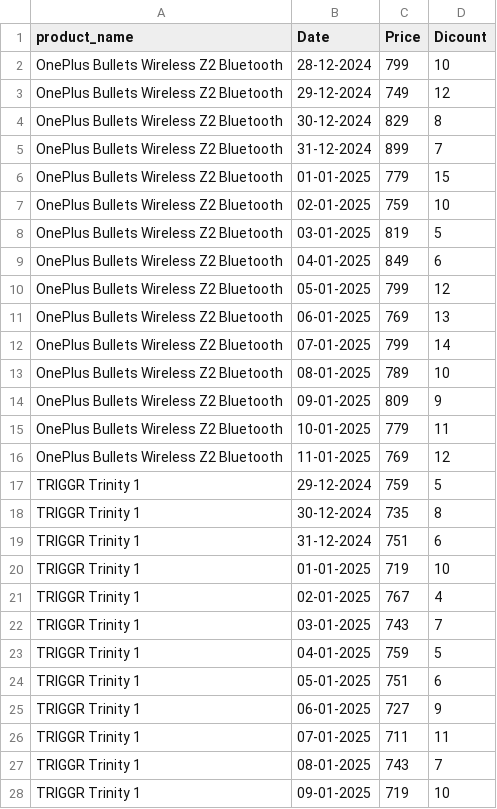
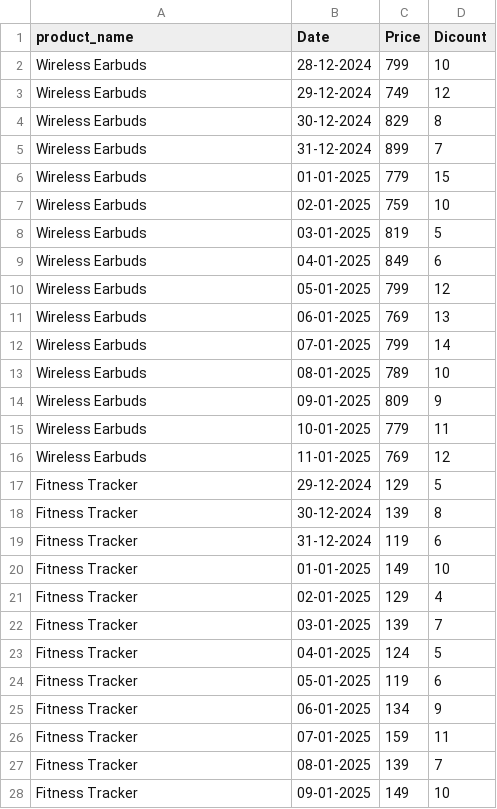
Before and after one commit to Manishashri/E-commerce-Competitor-strategy-tracker, a CSV file: competitor_data.csv, drawn as a sheet; only a part is shown; the diff covers the shown part only.

Commit message:
Add files via upload

```diff
--- a/competitor_data.csv
+++ b/competitor_data.csv
@@ -1,28 +1,28 @@
 product_name,Date,Price,Dicount
-OnePlus Bullets Wireless Z2 Bluetooth,28-12-2024,799,10
-OnePlus Bullets Wireless Z2 Bluetooth,29-12-2024,749,12
-OnePlus Bullets Wireless Z2 Bluetooth,30-12-2024,829,8
-OnePlus Bullets Wireless Z2 Bluetooth,31-12-2024,899,7
-OnePlus Bullets Wireless Z2 Bluetooth,01-01-2025,779,15
-OnePlus Bullets Wireless Z2 Bluetooth,02-01-2025,759,10
-OnePlus Bullets Wireless Z2 Bluetooth,03-01-2025,819,5
-OnePlus Bullets Wireless Z2 Bluetooth,04-01-2025,849,6
-OnePlus Bullets Wireless Z2 Bluetooth,05-01-2025,799,12
-OnePlus Bullets Wireless Z2 Bluetooth,06-01-2025,769,13
-OnePlus Bullets Wireless Z2 Bluetooth,07-01-2025,799,14
-OnePlus Bullets Wireless Z2 Bluetooth,08-01-2025,789,10
-OnePlus Bullets Wireless Z2 Bluetooth,09-01-2025,809,9
-OnePlus Bullets Wireless Z2 Bluetooth,10-01-2025,779,11
-OnePlus Bullets Wireless Z2 Bluetooth,11-01-2025,769,12
-TRIGGR Trinity 1,29-12-2024,759,5
-TRIGGR Trinity 1,30-12-2024,735,8
-TRIGGR Trinity 1,31-12-2024,751,6
-TRIGGR Trinity 1,01-01-2025,719,10
-TRIGGR Trinity 1,02-01-2025,767,4
-TRIGGR Trinity 1,03-01-2025,743,7
-TRIGGR Trinity 1,04-01-2025,759,5
-TRIGGR Trinity 1,05-01-2025,751,6
-TRIGGR Trinity 1,06-01-2025,727,9
-TRIGGR Trinity 1,07-01-2025,711,11
-TRIGGR Trinity 1,08-01-2025,743,7
-TRIGGR Trinity 1,09-01-2025,719,10
+Wireless Earbuds,28-12-2024,799,10
+Wireless Earbuds,29-12-2024,749,12
+Wireless Earbuds,30-12-2024,829,8
+Wireless Earbuds,31-12-2024,899,7
+Wireless Earbuds,01-01-2025,779,15
+Wireless Earbuds,02-01-2025,759,10
+Wireless Earbuds,03-01-2025,819,5
+Wireless Earbuds,04-01-2025,849,6
+Wireless Earbuds,05-01-2025,799,12
+Wireless Earbuds,06-01-2025,769,13
+Wireless Earbuds,07-01-2025,799,14
+Wireless Earbuds,08-01-2025,789,10
+Wireless Earbuds,09-01-2025,809,9
+Wireless Earbuds,10-01-2025,779,11
+Wireless Earbuds,11-01-2025,769,12
+Fitness Tracker,29-12-2024,129,5
+Fitness Tracker,30-12-2024,139,8
+Fitness Tracker,31-12-2024,119,6
+Fitness Tracker,01-01-2025,149,10
+Fitness Tracker,02-01-2025,129,4
+Fitness Tracker,03-01-2025,139,7
+Fitness Tracker,04-01-2025,124,5
+Fitness Tracker,05-01-2025,119,6
+Fitness Tracker,06-01-2025,134,9
+Fitness Tracker,07-01-2025,159,11
+Fitness Tracker,08-01-2025,139,7
+Fitness Tracker,09-01-2025,149,10
```
Also changed, not shown: 26 edited cells elsewhere in this file.
